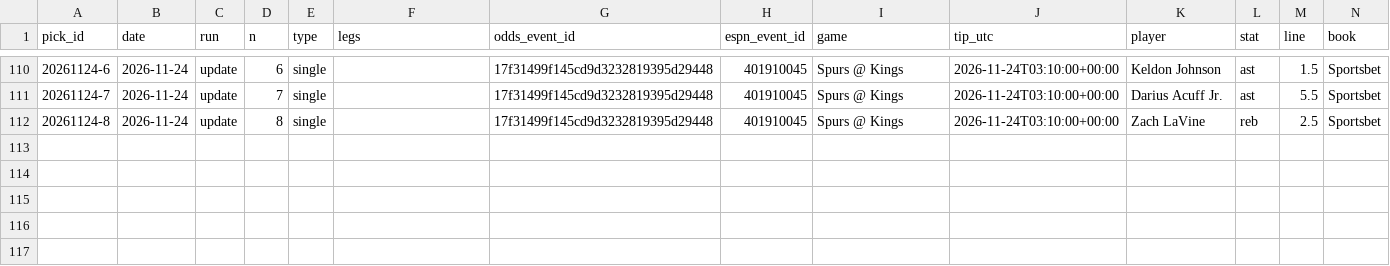
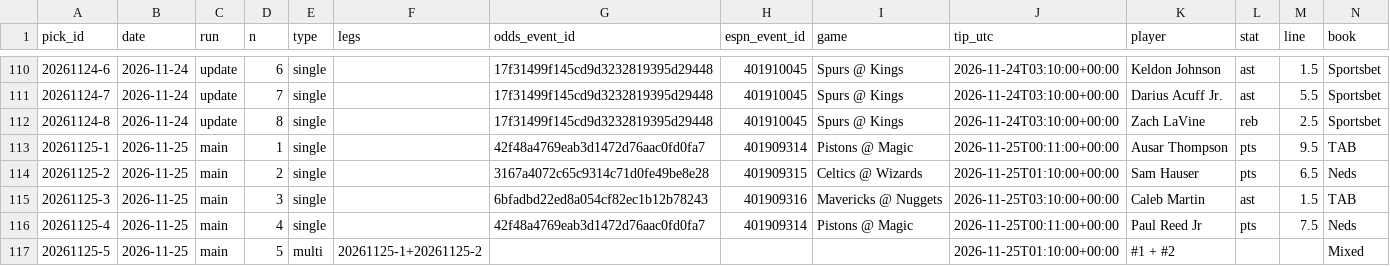
Before and after one commit to Peterhay88/nba-props-agent, a CSV file: data/picks.csv, drawn as a sheet; only a part is shown, gaps mark what is left out; rows hold the shown columns only; the diff names each change by its address in the sheet, - before the commit and + after, or states it on an @@ line.

Commit message:
data: scan main

```diff
--- a/data/picks.csv
+++ b/data/picks.csv
+row 113: 20261125-1 | 2026-11-25 | main | 1 | single |  | 42f48a4769eab3d1472d76aac0fd0fa7 | 401909314 | Pistons @ Magic | 2026-11-25T00:11:00+00:00 | Ausar Thompson | pts | 9.5 | TAB
+row 114: 20261125-2 | 2026-11-25 | main | 2 | single |  | 3167a4072c65c9314c71d0fe49be8e28 | 401909315 | Celtics @ Wizards | 2026-11-25T01:10:00+00:00 | Sam Hauser | pts | 6.5 | Neds
+row 115: 20261125-3 | 2026-11-25 | main | 3 | single |  | 6bfadbd22ed8a054cf82ec1b12b78243 | 401909316 | Mavericks @ Nuggets | 2026-11-25T03:10:00+00:00 | Caleb Martin | ast | 1.5 | TAB
+row 116: 20261125-4 | 2026-11-25 | main | 4 | single |  | 42f48a4769eab3d1472d76aac0fd0fa7 | 401909314 | Pistons @ Magic | 2026-11-25T00:11:00+00:00 | Paul Reed Jr | pts | 7.5 | Neds
+row 117: 20261125-5 | 2026-11-25 | main | 5 | multi | 20261125-1+20261125-2 |  |  |  | 2026-11-25T01:10:00+00:00 | #1 + #2 |  |  | Mixed
```
